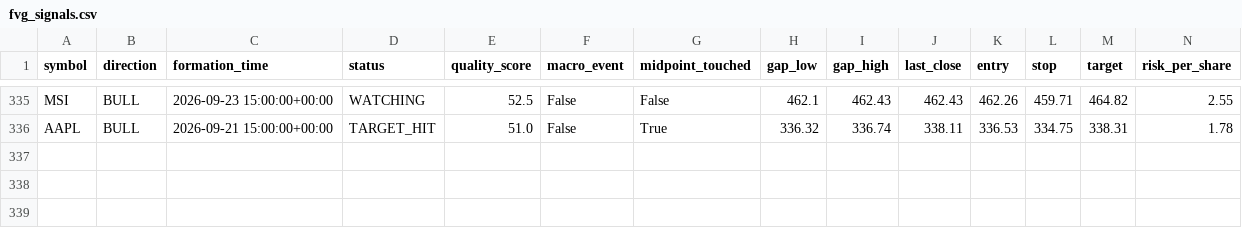
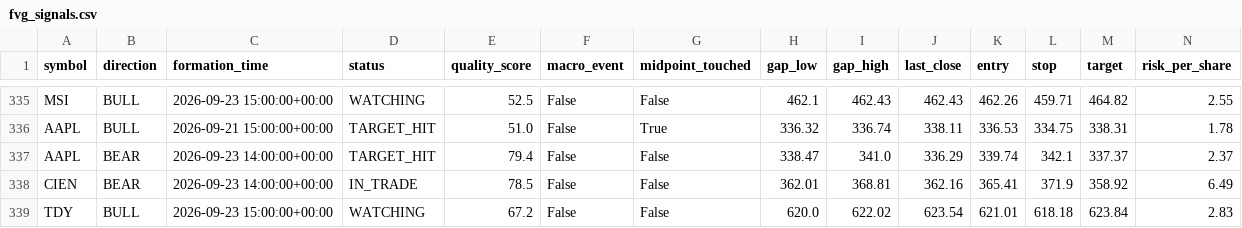
Before and after one commit to bsayrafi/stocks, a CSV file: logs/fvg_signals.csv, drawn as a sheet; only a part is shown, gaps mark what is left out; rows hold the shown columns only; the diff names each change by its address in the sheet, - before the commit and + after, or states it on an @@ line.

Commit message:
Update signal log 2026-09-23 15:32 UTC

```diff
--- a/logs/fvg_signals.csv
+++ b/logs/fvg_signals.csv
+row 337: AAPL | BEAR | 2026-09-23 14:00:00+00:00 | TARGET_HIT | 79.4 | False | False | 338.47 | 341.0 | 336.29 | 339.74 | 342.1 | 337.37 | 2.37
+row 338: CIEN | BEAR | 2026-09-23 14:00:00+00:00 | IN_TRADE | 78.5 | False | False | 362.01 | 368.81 | 362.16 | 365.41 | 371.9 | 358.92 | 6.49
+row 339: TDY | BULL | 2026-09-23 15:00:00+00:00 | WATCHING | 67.2 | False | False | 620.0 | 622.02 | 623.54 | 621.01 | 618.18 | 623.84 | 2.83
```
